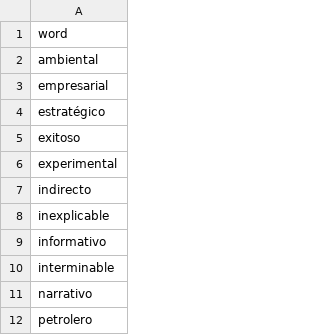
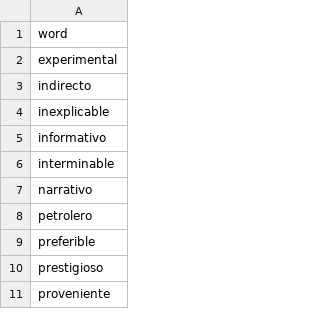
Before and after one commit to language-dev243/lila-language-data, a CSV file: scripts/spanish/data/processed/withError/inflections.csv, drawn as a sheet; only a part is shown; the shorter side is filled out with more unchanged rows.

```diff
--- a/scripts/spanish/data/processed/withError/inflections.csv
+++ b/scripts/spanish/data/processed/withError/inflections.csv
@@ -1,6 +1,2 @@
 word
-ambiental
-empresarial
-estratégico
-exitoso
 experimental
```
Also changed, not shown: scripts/spanish/data/backups/adjectives_backup.csv, 5 other files.
